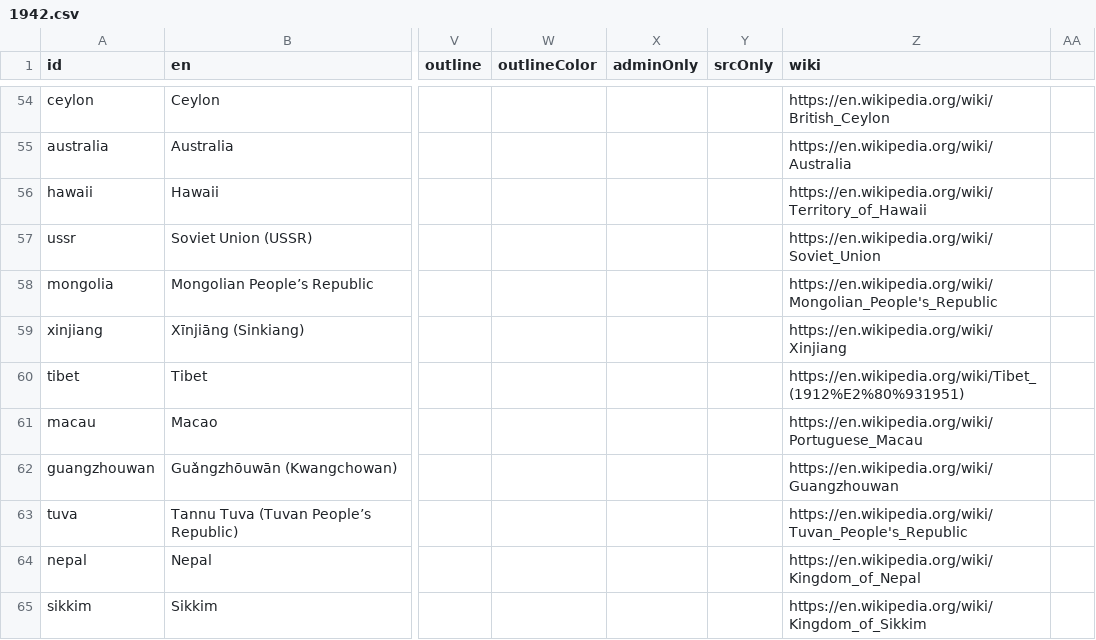
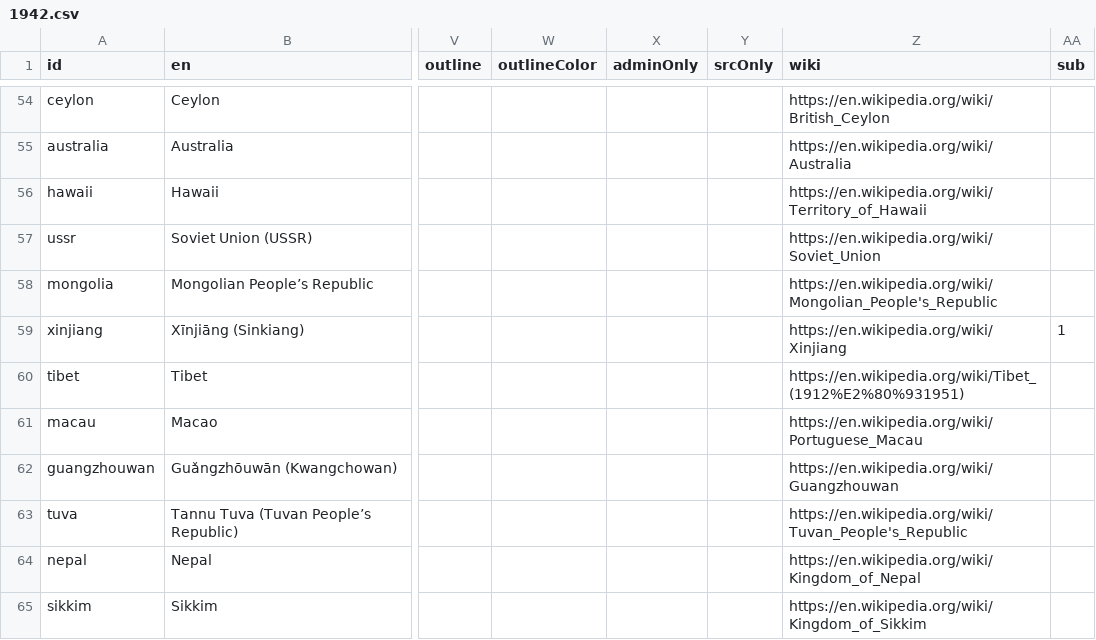
Before and after one commit to kmlawson/japanese-empire-student-map, a CSV file: texts/territories/1942.csv, drawn as a sheet; only a part is shown, gaps mark what is left out; the diff names each change by its address in the sheet, - before the commit and + after, or states it on an @@ line.

```diff
--- a/texts/territories/1942.csv
+++ b/texts/territories/1942.csv
-AA1: (empty)
+AA1: sub
-AA59 (sub): (empty)
+AA59 (sub): 1
```
Also changed, not shown: texts/territories/1930.csv, 8 other files.
